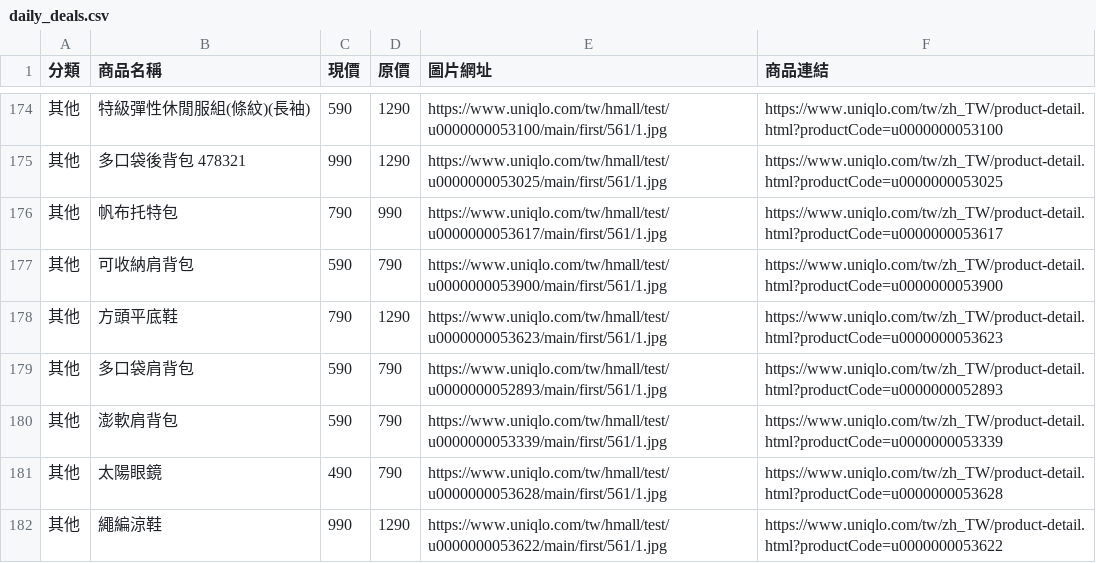
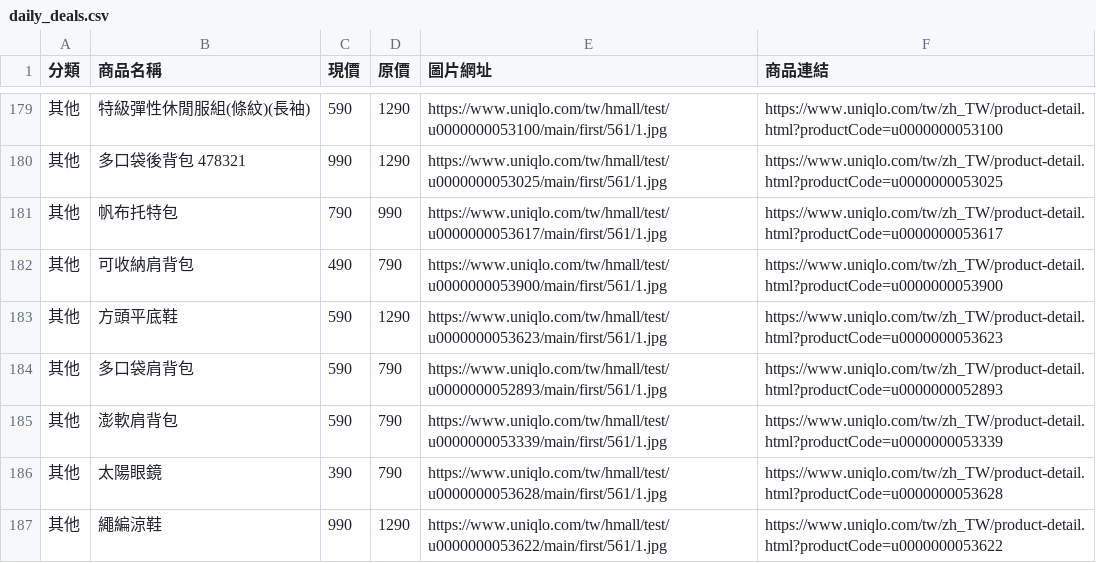
Before and after one commit to mooder16/on-sell-tracker, a CSV file: daily_deals.csv, drawn as a sheet; only a part is shown, gaps mark what is left out; the diff covers the shown part only.

```diff
--- a/daily_deals.csv
+++ b/daily_deals.csv
@@ -176,7 +181,7 @@
 其他,帆布托特包,790,990,https://www.uniqlo.com/tw/hmall/test/u0000000053617/main/first/561/1.jpg,https://www.uniqlo.com/tw/zh_TW/product-detail.html?productCode=u0000000053617
-其他,可收納肩背包,590,790,https://www.uniqlo.com/tw/hmall/test/u0000000053900/main/first/561/1.jpg,https://www.uniqlo.com/tw/zh_TW/product-detail.html?productCode=u0000000053900
-其他,方頭平底鞋,790,1290,https://www.uniqlo.com/tw/hmall/test/u0000000053623/main/first/561/1.jpg,https://www.uniqlo.com/tw/zh_TW/product-detail.html?productCode=u0000000053623
+其他,可收納肩背包,490,790,https://www.uniqlo.com/tw/hmall/test/u0000000053900/main/first/561/1.jpg,https://www.uniqlo.com/tw/zh_TW/product-detail.html?productCode=u0000000053900
+其他,方頭平底鞋,590,1290,https://www.uniqlo.com/tw/hmall/test/u0000000053623/main/first/561/1.jpg,https://www.uniqlo.com/tw/zh_TW/product-detail.html?productCode=u0000000053623
 其他,多口袋肩背包,590,790,https://www.uniqlo.com/tw/hmall/test/u0000000052893/main/first/561/1.jpg,https://www.uniqlo.com/tw/zh_TW/product-detail.html?productCode=u0000000052893
 其他,澎軟肩背包,590,790,https://www.uniqlo.com/tw/hmall/test/u0000000053339/main/first/561/1.jpg,https://www.uniqlo.com/tw/zh_TW/product-detail.html?productCode=u0000000053339
-其他,太陽眼鏡,490,790,https://www.uniqlo.com/tw/hmall/test/u0000000053628/main/first/561/1.jpg,https://www.uniqlo.com/tw/zh_TW/product-detail.html?productCode=u0000000053628
+其他,太陽眼鏡,390,790,https://www.uniqlo.com/tw/hmall/test/u0000000053628/main/first/561/1.jpg,https://www.uniqlo.com/tw/zh_TW/product-detail.html?productCode=u0000000053628
 其他,繩編涼鞋,990,1290,https://www.uniqlo.com/tw/hmall/test/u0000000053622/main/first/561/1.jpg,https://www.uniqlo.com/tw/zh_TW/product-detail.html?productCode=u0000000053622
```
Also changed, not shown: 6 added rows, 2 removed rows and 41 edited cells elsewhere in this file, 5 other files.
